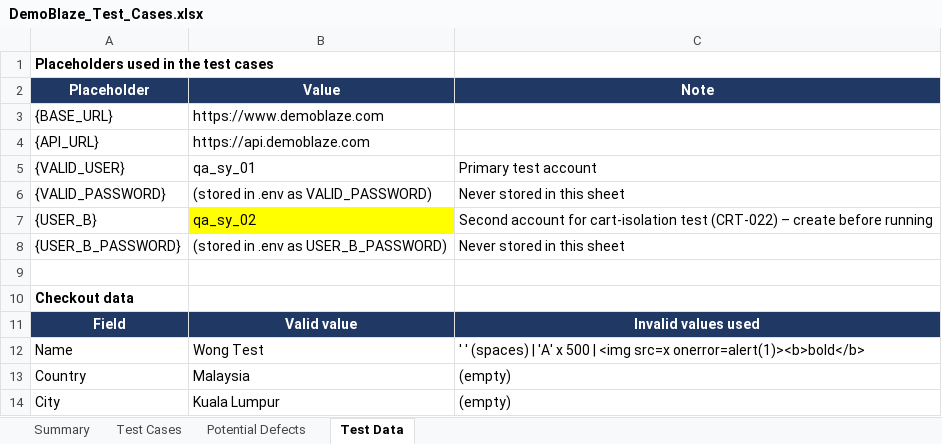
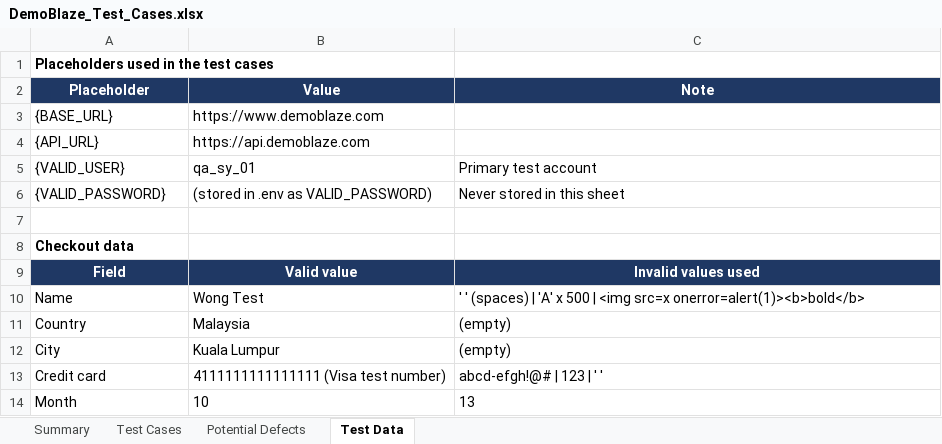
Before and after one commit to Wsyzzzz/demoblaze-playwright-e2e, an Excel workbook: docs/DemoBlaze_Test_Cases.xlsx, sheet Test Data, drawn as a sheet; only a part is shown; the shorter side is filled out with more unchanged rows; values as stored, in another font and other column widths than the file's, no borders; the diff names each change by its address in the sheet, - before the commit and + after, or states it on an @@ line.

Commit message:
docs: workbook v1.9 (PD-14 withdrawn, USER_B removed, no revision history)

```diff
--- a/docs/DemoBlaze_Test_Cases.xlsx (sheet Test Data)
+++ b/docs/DemoBlaze_Test_Cases.xlsx (sheet Test Data)
-row 7: {USER_B} | qa_sy_02 | Second account for cart-isolation test (CRT-022) – create before running
-row 8: {USER_B_PASSWORD} | (stored in .env as USER_B_PASSWORD) | Never stored in this sheet
```
Also changed, not shown: sheet Summary, sheet Test Cases, sheet Potential Defects, formulas that keep their value, charts or pictures.
